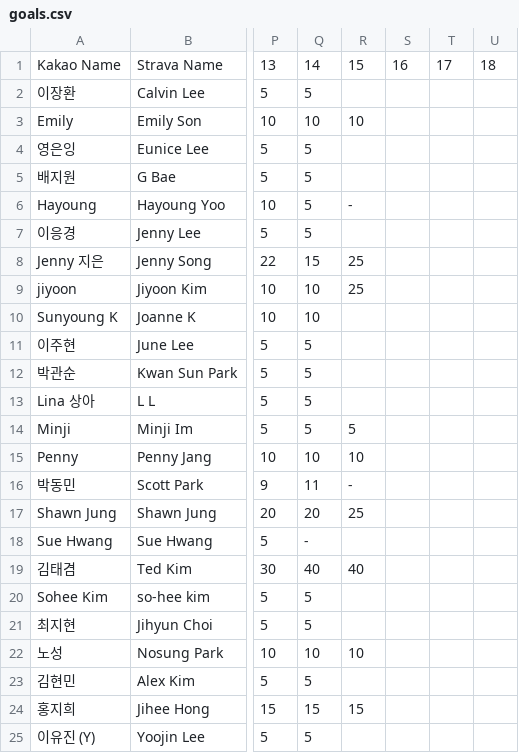
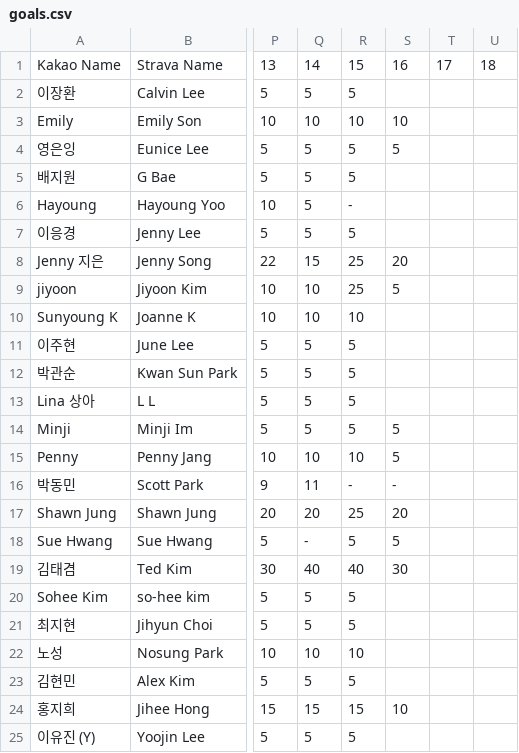
Before and after one commit to jennysong/RunningChallenge, a CSV file: goals.csv, drawn as a sheet; only a part is shown, gaps mark what is left out; the diff names each change by its address in the sheet, - before the commit and + after, or states it on an @@ line.

Commit message:
Add week15 data and update goals.csv
Add support for week15: app.js now includes 'week15.json' in AVAILABLE_WEEKS, a new strava/week15.json file with week 15 athlete activity data was added, and goals.csv was updated to include/extend week 15 goal values for multiple athletes. This change enables the app to load and display week 15 results.

```diff
--- a/goals.csv
+++ b/goals.csv
-R2: (empty)
+R2: 5
-S3: (empty)
+S3: 10
-R4:R5: (empty)
+R4:R5: 5
-S4: (empty)
+S4: 5
-R7: (empty)
+R7: 5
-S8: (empty)
+S8: 20
-S9: (empty)
+S9: 5
-R10: (empty)
+R10: 10
-R11:R13: (empty)
+R11:R13: 5
-S14:S15: (empty)
+S14:S15: 5
-S16: (empty)
+S16: -
-S17: (empty)
+S17: 20
-R18: (empty)
+R18: 5
-S18: (empty)
+S18: 5
-S19: (empty)
+S19: 30
-R20:R21: (empty)
+R20:R21: 5
-R23: (empty)
+R23: 5
-S24: (empty)
+S24: 10
-R25: (empty)
+R25: 5
```
Also changed, not shown: 2 other files.
